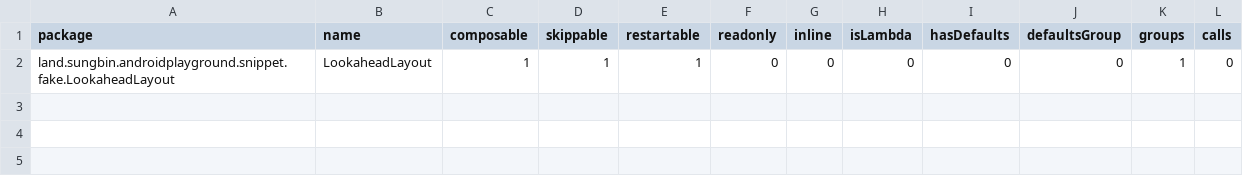
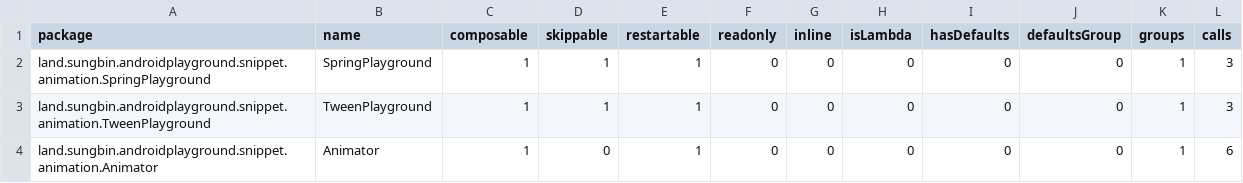
Before and after one commit to jisungbin/AndroidPlayground, a CSV file: report/compose-reports/app_debug-composables.csv, drawn as a sheet.

```diff
--- a/report/compose-reports/app_debug-composables.csv
+++ b/report/compose-reports/app_debug-composables.csv
@@ -1,2 +1,4 @@
 package,name,composable,skippable,restartable,readonly,inline,isLambda,hasDefaults,defaultsGroup,groups,calls,
-land.sungbin.androidplayground.snippet.fake.LookaheadLayout,LookaheadLayout,1,1,1,0,0,0,0,0,1,0,
+land.sungbin.androidplayground.snippet.animation.SpringPlayground,SpringPlayground,1,1,1,0,0,0,0,0,1,3,
+land.sungbin.androidplayground.snippet.animation.TweenPlayground,TweenPlayground,1,1,1,0,0,0,0,0,1,3,
+land.sungbin.androidplayground.snippet.animation.Animator,Animator,1,0,1,0,0,0,0,0,1,6,
```
Also changed, not shown: 6 other files.
